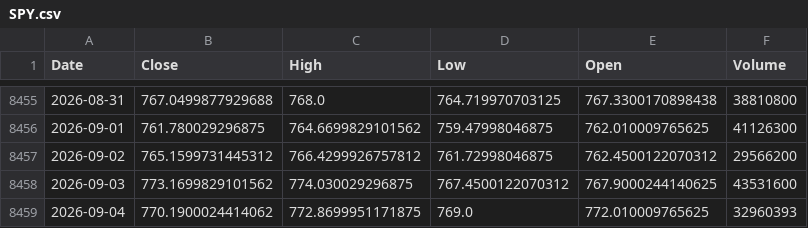
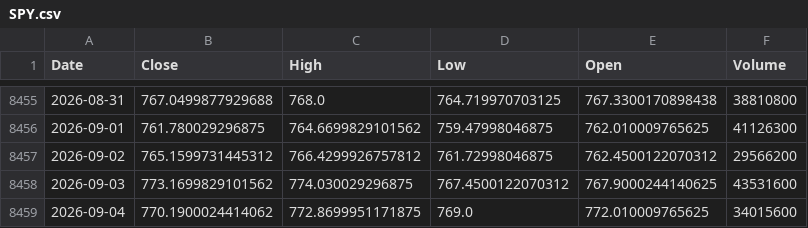
Before and after one commit to kittycapital/vix-spy, a CSV file: data/SPY.csv, drawn as a sheet; only a part is shown, gaps mark what is left out.

```diff
--- a/data/SPY.csv
+++ b/data/SPY.csv
@@ -8458,2 +8458,2 @@ Date,Close,High,Low,Open,Volume
 2026-09-03,773.1699829101562,774.030029296875,767.4500122070312,767.9000244140625,43531600
-2026-09-04,770.1900024414062,772.8699951171875,769.0,772.010009765625,32960393
+2026-09-04,770.1900024414062,772.8699951171875,769.0,772.010009765625,34015600
```
Also changed, not shown: data/VIX.csv.
